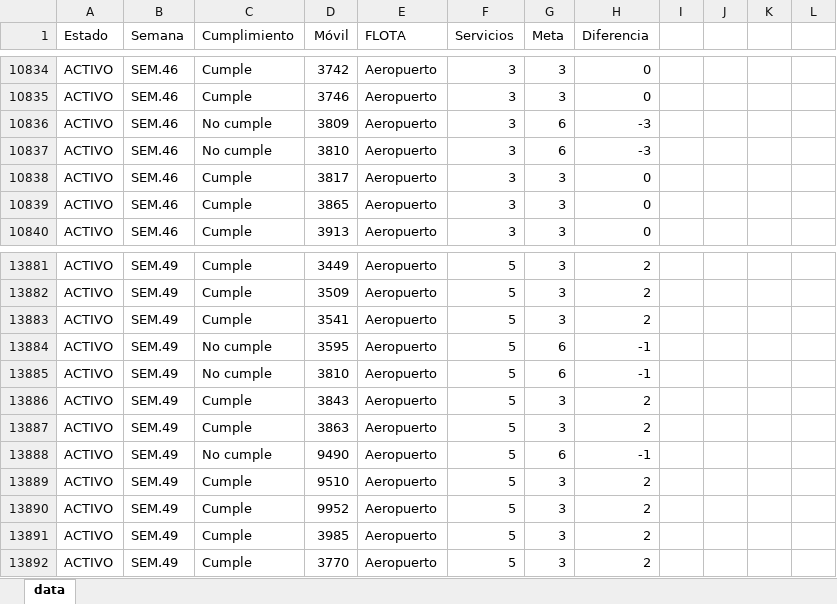
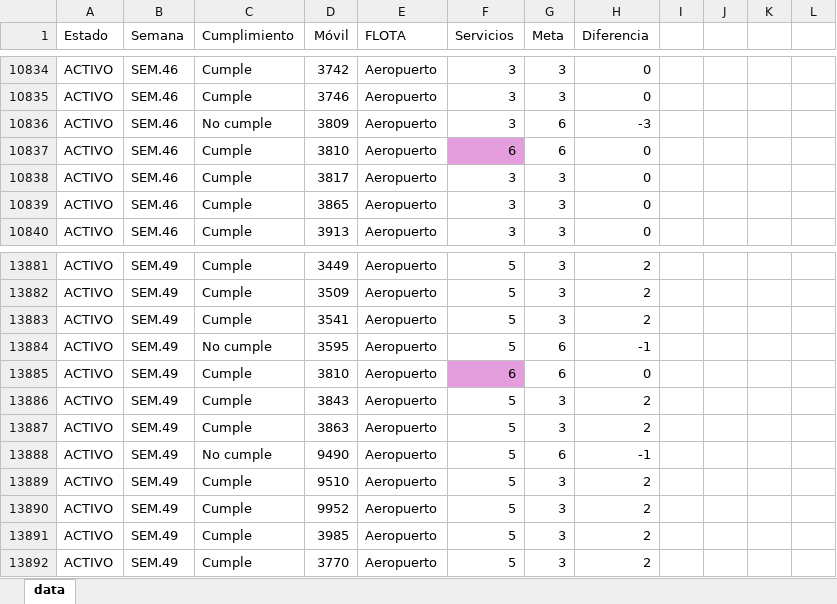
Before and after one commit to CarlosMoscol/directo, an Excel workbook: data.xlsx, sheet data, drawn as a sheet; only a part is shown, gaps mark what is left out; values as stored, in another font and other column widths than the file's, no borders; conditional formats not drawn; the diff names each change by its address in the sheet, - before the commit and + after, or states it on an @@ line.

Commit message:
Update data.xlsx

```diff
--- a/data.xlsx (sheet data)
+++ b/data.xlsx (sheet data)
-C10837 (Cumplimiento): No cumple
+C10837 (Cumplimiento): Cumple
-F10837 (Servicios): 3
+F10837 (Servicios): 6
-F10837 fill: none
+F10837 fill: #E59EDD
-H10837 (Diferencia): -3
+H10837 (Diferencia): 0
-C13885 (Cumplimiento): No cumple
+C13885 (Cumplimiento): Cumple
-F13885 (Servicios): 5
+F13885 (Servicios): 6
-F13885 fill: none
+F13885 fill: #E59EDD
-H13885 (Diferencia): -1
+H13885 (Diferencia): 0
```
